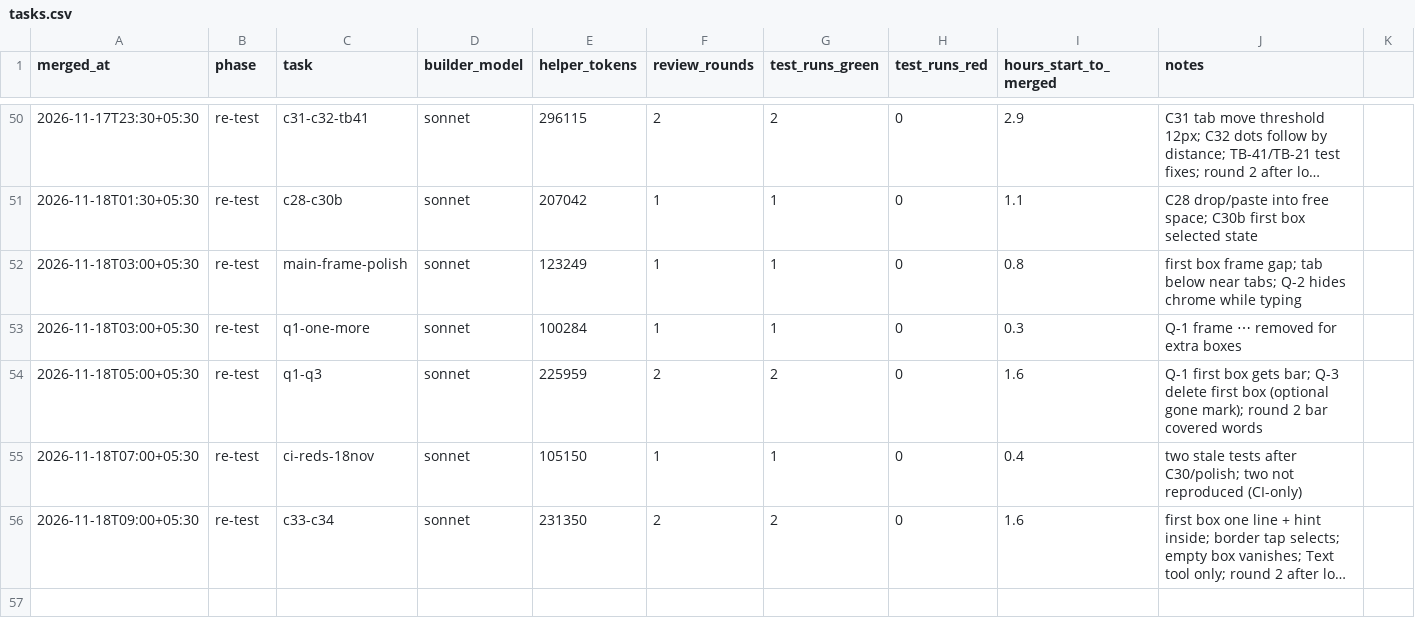
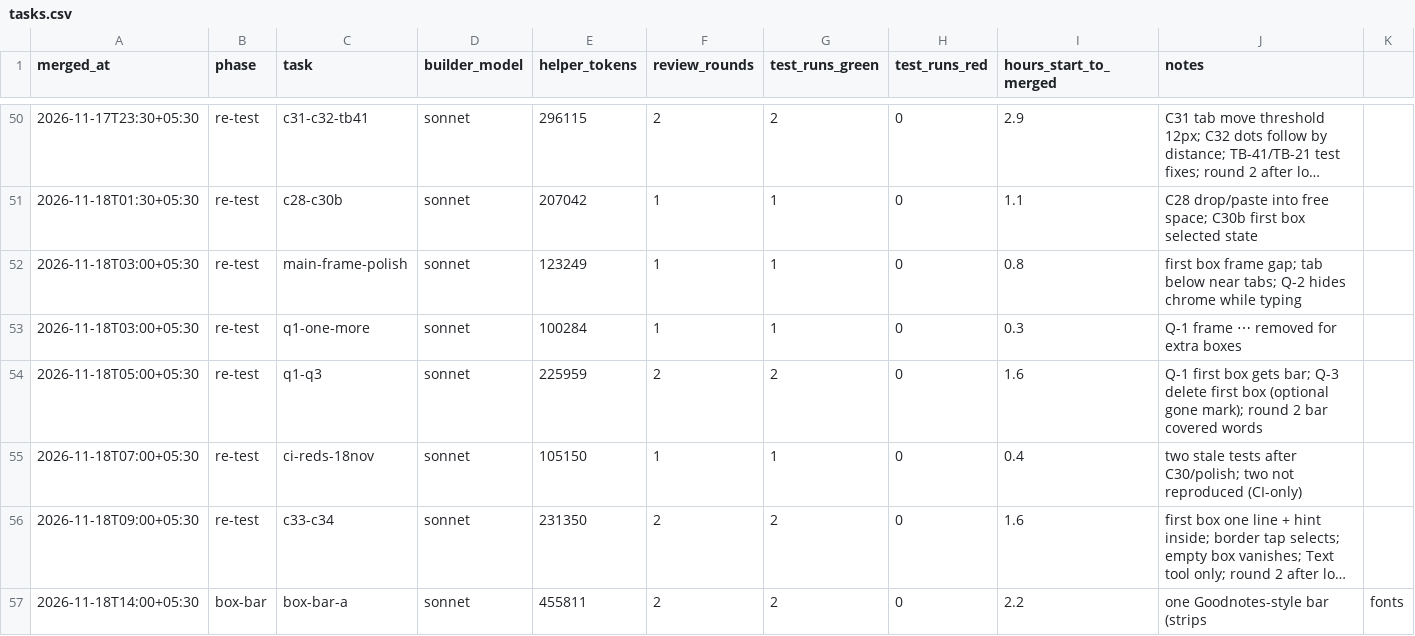
Before and after one commit to priyanahubadhana/learning-notes, a CSV file: docs/metrics/tasks.csv, drawn as a sheet; only a part is shown, gaps mark what is left out; long unchanged cells end in …; rows hold the shown columns only; the diff names each change by its address in the sheet, - before the commit and + after, or states it on an @@ line.

```diff
--- a/docs/metrics/tasks.csv
+++ b/docs/metrics/tasks.csv
+row 57: 2026-11-18T14:00+05:30 | box-bar | box-bar-a | sonnet | 455811 | 2 | 2 | 0 | 2.2 | one Goodnotes-style bar (strips | fonts
```
